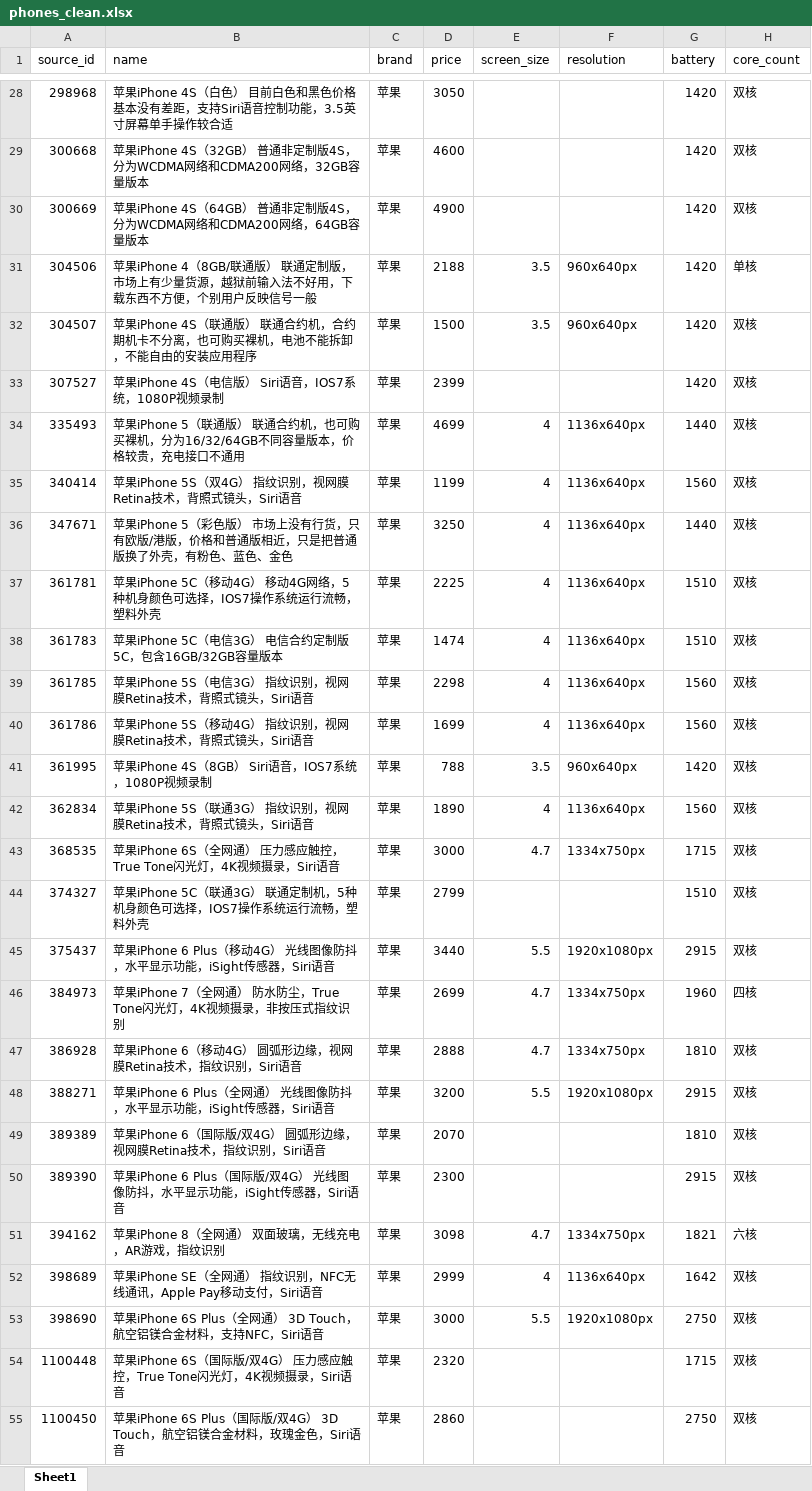
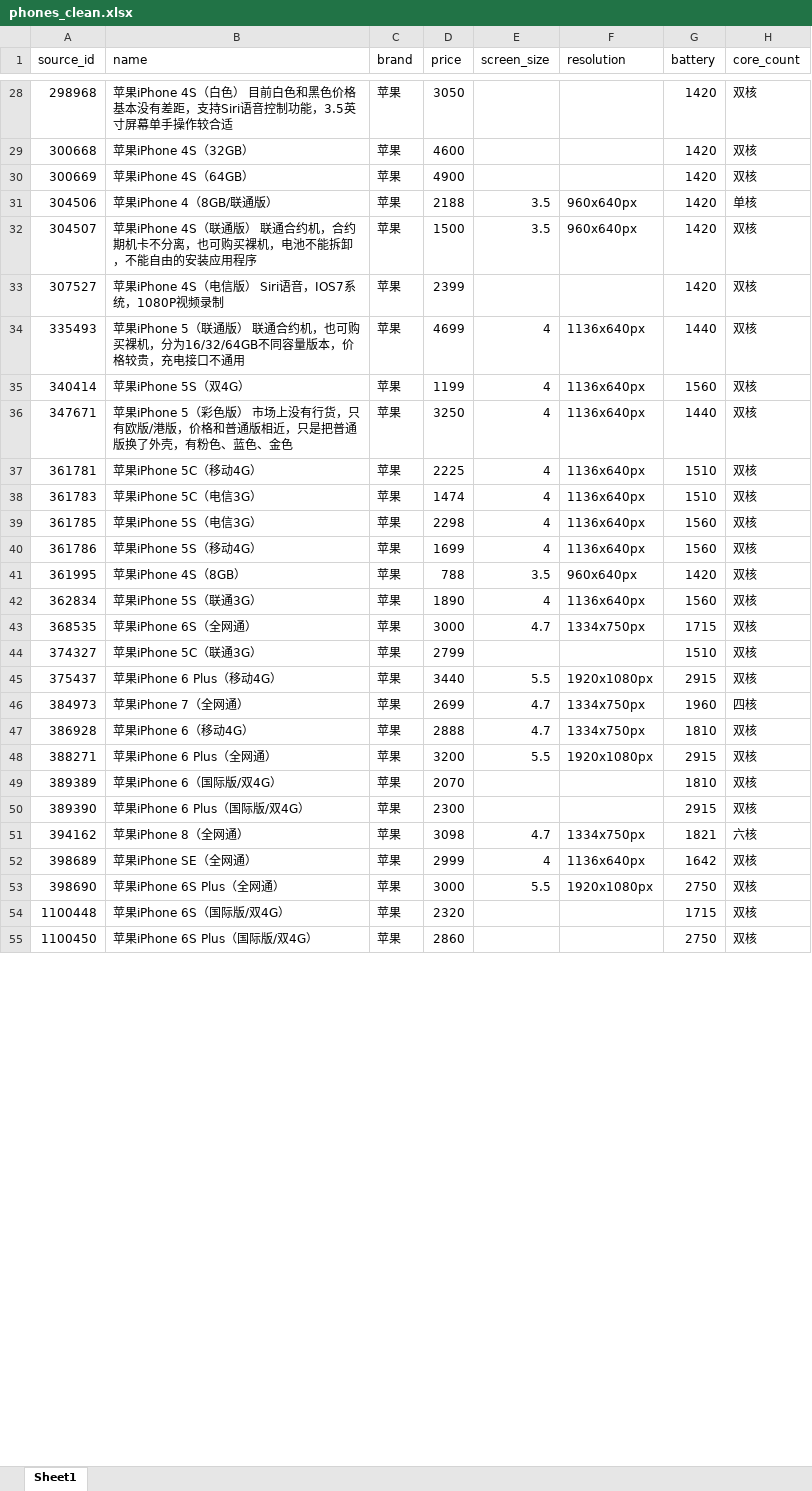
Before and after one commit to tao12468/phone-recommendation, an Excel workbook: code/data/phones_clean.xlsx, sheet Sheet1, drawn as a sheet; only a part is shown, gaps mark what is left out; values as stored, in another font and other column widths than the file's, no borders; the diff covers the shown part only; the diff names each change by its address in the sheet, - before the commit and + after, or states it on an @@ line.

```diff
--- a/code/data/phones_clean.xlsx (sheet Sheet1)
+++ b/code/data/phones_clean.xlsx (sheet Sheet1)
-B29 (name): 苹果iPhone 4S（32GB） 普通非定制版4S，分为WCDMA网络和CDMA200网络，32GB容量版本
+B29 (name): 苹果iPhone 4S（32GB）
-B30 (name): 苹果iPhone 4S（64GB） 普通非定制版4S，分为WCDMA网络和CDMA200网络，64GB容量版本
+B30 (name): 苹果iPhone 4S（64GB）
-B31 (name): 苹果iPhone 4（8GB/联通版） 联通定制版，市场上有少量货源，越狱前输入法不好用，下载东西不方便，个别用户反映信号一般
+B31 (name): 苹果iPhone 4（8GB/联通版）
-B35 (name): 苹果iPhone 5S（双4G） 指纹识别，视网膜Retina技术，背照式镜头，Siri语音
+B35 (name): 苹果iPhone 5S（双4G）
-B37 (name): 苹果iPhone 5C（移动4G） 移动4G网络，5种机身颜色可选择，IOS7操作系统运行流畅，塑料外壳
+B37 (name): 苹果iPhone 5C（移动4G）
-B38 (name): 苹果iPhone 5C（电信3G） 电信合约定制版5C，包含16GB/32GB容量版本
+B38 (name): 苹果iPhone 5C（电信3G）
-B39 (name): 苹果iPhone 5S（电信3G） 指纹识别，视网膜Retina技术，背照式镜头，Siri语音
+B39 (name): 苹果iPhone 5S（电信3G）
-B40 (name): 苹果iPhone 5S（移动4G） 指纹识别，视网膜Retina技术，背照式镜头，Siri语音
+B40 (name): 苹果iPhone 5S（移动4G）
-B41 (name): 苹果iPhone 4S（8GB） Siri语音，IOS7系统，1080P视频录制
+B41 (name): 苹果iPhone 4S（8GB）
-B42 (name): 苹果iPhone 5S（联通3G） 指纹识别，视网膜Retina技术，背照式镜头，Siri语音
+B42 (name): 苹果iPhone 5S（联通3G）
-B43 (name): 苹果iPhone 6S（全网通） 压力感应触控，True Tone闪光灯，4K视频摄录，Siri语音
+B43 (name): 苹果iPhone 6S（全网通）
-B44 (name): 苹果iPhone 5C（联通3G） 联通定制机，5种机身颜色可选择，IOS7操作系统运行流畅，塑料外壳
+B44 (name): 苹果iPhone 5C（联通3G）
-B45 (name): 苹果iPhone 6 Plus（移动4G） 光线图像防抖，水平显示功能，iSight传感器，Siri语音
+B45 (name): 苹果iPhone 6 Plus（移动4G）
-B46 (name): 苹果iPhone 7（全网通） 防水防尘，True Tone闪光灯，4K视频摄录，非按压式指纹识别
+B46 (name): 苹果iPhone 7（全网通）
-B47 (name): 苹果iPhone 6（移动4G） 圆弧形边缘，视网膜Retina技术，指纹识别，Siri语音
+B47 (name): 苹果iPhone 6（移动4G）
-B48 (name): 苹果iPhone 6 Plus（全网通） 光线图像防抖，水平显示功能，iSight传感器，Siri语音
+B48 (name): 苹果iPhone 6 Plus（全网通）
-B49 (name): 苹果iPhone 6（国际版/双4G） 圆弧形边缘，视网膜Retina技术，指纹识别，Siri语音
+B49 (name): 苹果iPhone 6（国际版/双4G）
-B50 (name): 苹果iPhone 6 Plus（国际版/双4G） 光线图像防抖，水平显示功能，iSight传感器，Siri语音
+B50 (name): 苹果iPhone 6 Plus（国际版/双4G）
-B51 (name): 苹果iPhone 8（全网通） 双面玻璃，无线充电，AR游戏，指纹识别
+B51 (name): 苹果iPhone 8（全网通）
-B52 (name): 苹果iPhone SE（全网通） 指纹识别，NFC无线通讯，Apple Pay移动支付，Siri语音
+B52 (name): 苹果iPhone SE（全网通）
-B53 (name): 苹果iPhone 6S Plus（全网通） 3D Touch，航空铝镁合金材料，支持NFC，Siri语音
+B53 (name): 苹果iPhone 6S Plus（全网通）
-B54 (name): 苹果iPhone 6S（国际版/双4G） 压力感应触控，True Tone闪光灯，4K视频摄录，Siri语音
+B54 (name): 苹果iPhone 6S（国际版/双4G）
-B55 (name): 苹果iPhone 6S Plus（国际版/双4G） 3D Touch，航空铝镁合金材料，玫瑰金色，Siri语音
+B55 (name): 苹果iPhone 6S Plus（国际版/双4G）
```
Also changed, not shown: 921 edited cells elsewhere in this sheet, 2 other files.
